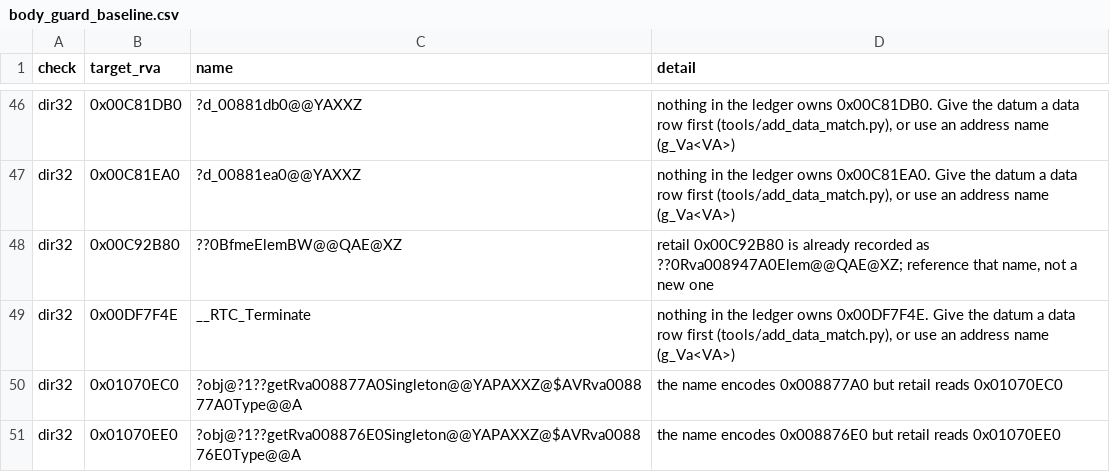
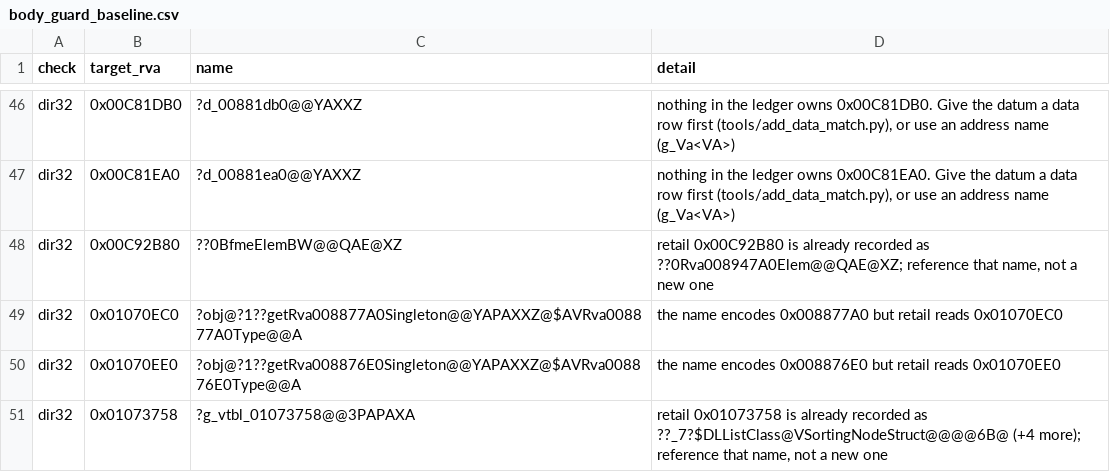
Before and after one commit to Open-BFME/Open-BFME-1, a CSV file: targets/game/reverse/body_guard_baseline.csv, drawn as a sheet; only a part is shown, gaps mark what is left out; the shorter side is filled out with more unchanged rows.

```diff
--- a/targets/game/reverse/body_guard_baseline.csv
+++ b/targets/game/reverse/body_guard_baseline.csv
@@ -48,3 +48,2 @@ dir32,0x00C81EA0,?d_00881ea0@@YAXXZ,"nothing in the ledger owns 0x00C81EA0. Give
 dir32,0x00C92B80,??0BfmeElemBW@@QAE@XZ,"retail 0x00C92B80 is already recorded as ??0Rva008947A0Elem@@QAE@XZ; reference that name, not a new one"
-dir32,0x00DF7F4E,__RTC_Terminate,"nothing in the ledger owns 0x00DF7F4E. Give the datum a data row first (tools/add_data_match.py), or use an address name (g_Va<VA>)"
 dir32,0x01070EC0,?obj@?1??getRva008877A0Singleton@@YAPAXXZ@$AVRva008877A0Type@@A,the name encodes 0x008877A0 but retail reads 0x01070EC0
```
Also changed, not shown: 6 other files.
